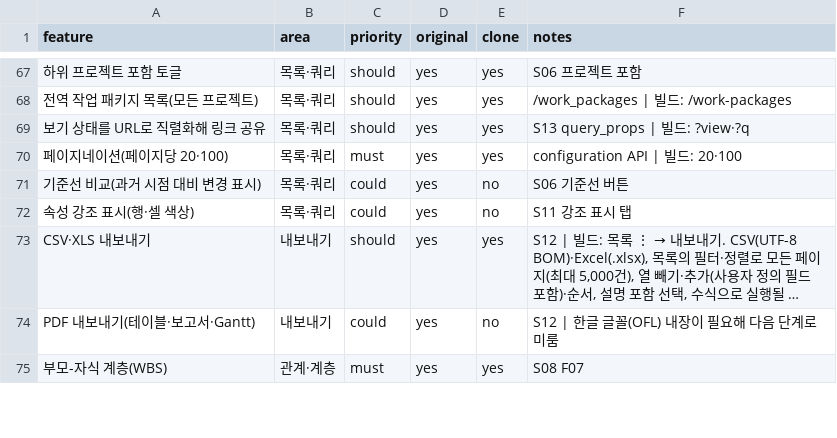
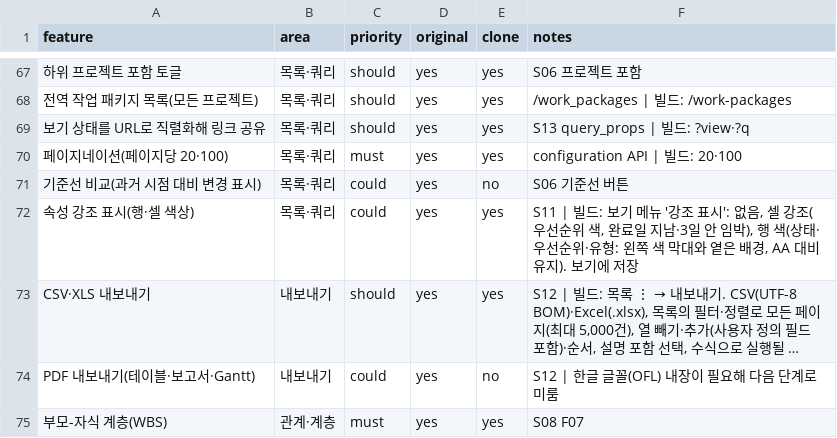
Before and after one commit to outlet13f/openPMS, a CSV file: replica/features.csv, drawn as a sheet; only a part is shown, gaps mark what is left out; long unchanged cells end in …; the diff names each change by its address in the sheet, - before the commit and + after, or states it on an @@ line.

```diff
--- a/replica/features.csv
+++ b/replica/features.csv
-E72 (clone): no
+E72 (clone): yes
-F72 (notes): S11 강조 표시 탭
+F72 (notes): S11 | 빌드: 보기 메뉴 '강조 표시': 없음, 셀 강조(우선순위 색, 완료일 지남·3일 안 임박), 행 색(상태·우선순위·유형: 왼쪽 색 막대와 옅은 배경, AA 대비 유지). 보기에 저장
```
Also changed, not shown: 5 other files.
